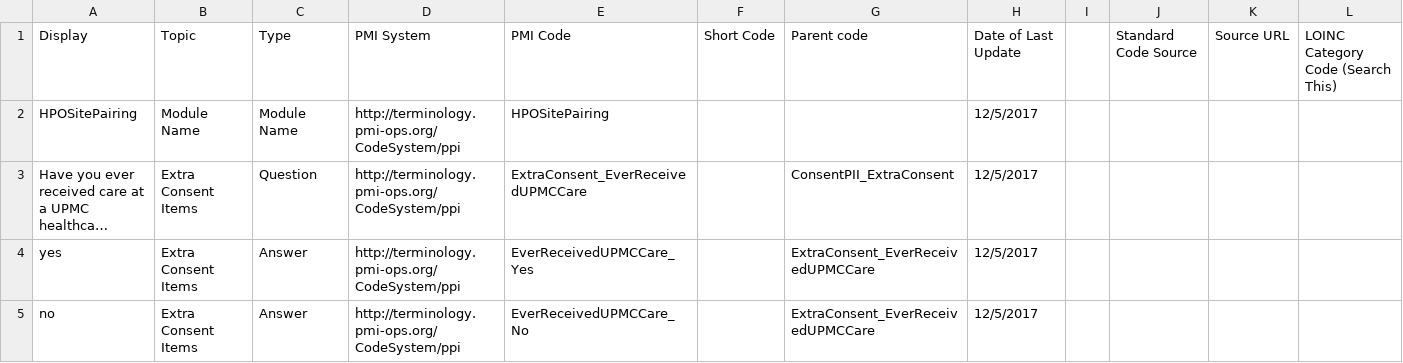
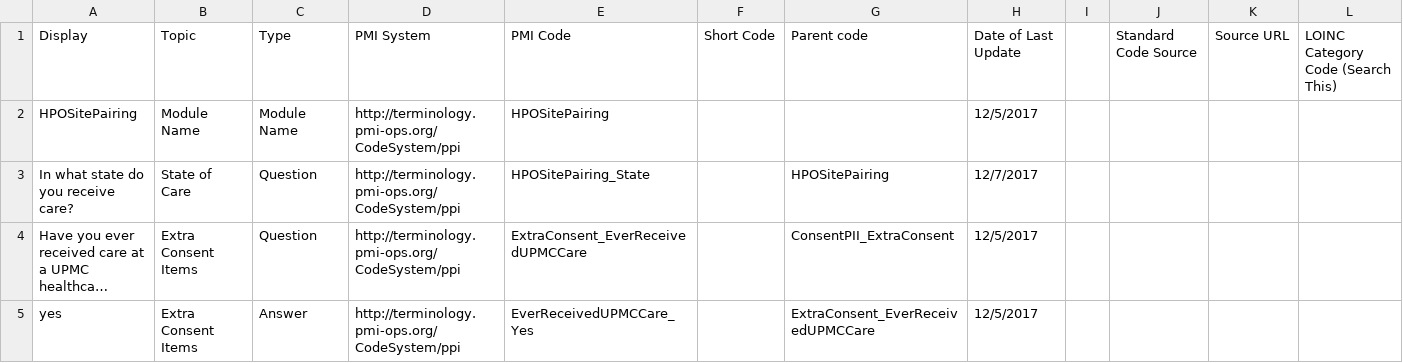
Before and after one commit to all-of-us-terminology/codebook-to-fhir, a CSV file: sheets/HPOSitePairing.csv, drawn as a sheet; only a part is shown; the shorter side is filled out with more unchanged rows; long unchanged cells end in …; rows hold the shown columns only; the diff names each change by its address in the sheet, - before the commit and + after, or states it on an @@ line.

```diff
--- a/sheets/HPOSitePairing.csv
+++ b/sheets/HPOSitePairing.csv
+row 3: In what state do you receive care? | State of Care | Question | http://terminology.pmi-ops.org/CodeSystem/ppi | HPOSitePairing_State |  | HPOSitePairing | 12/7/2017
```
Also changed, not shown: 3 other files.
